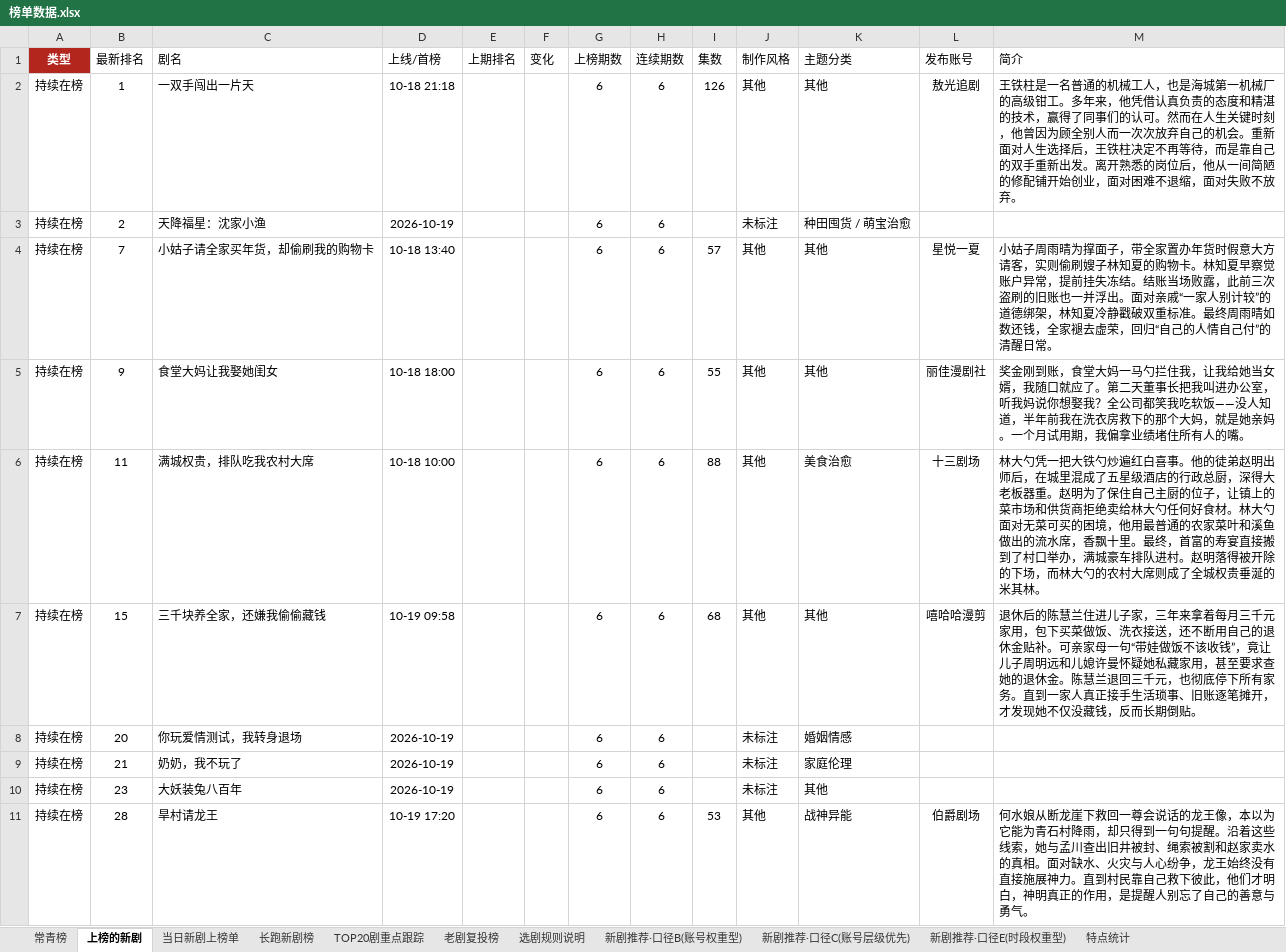
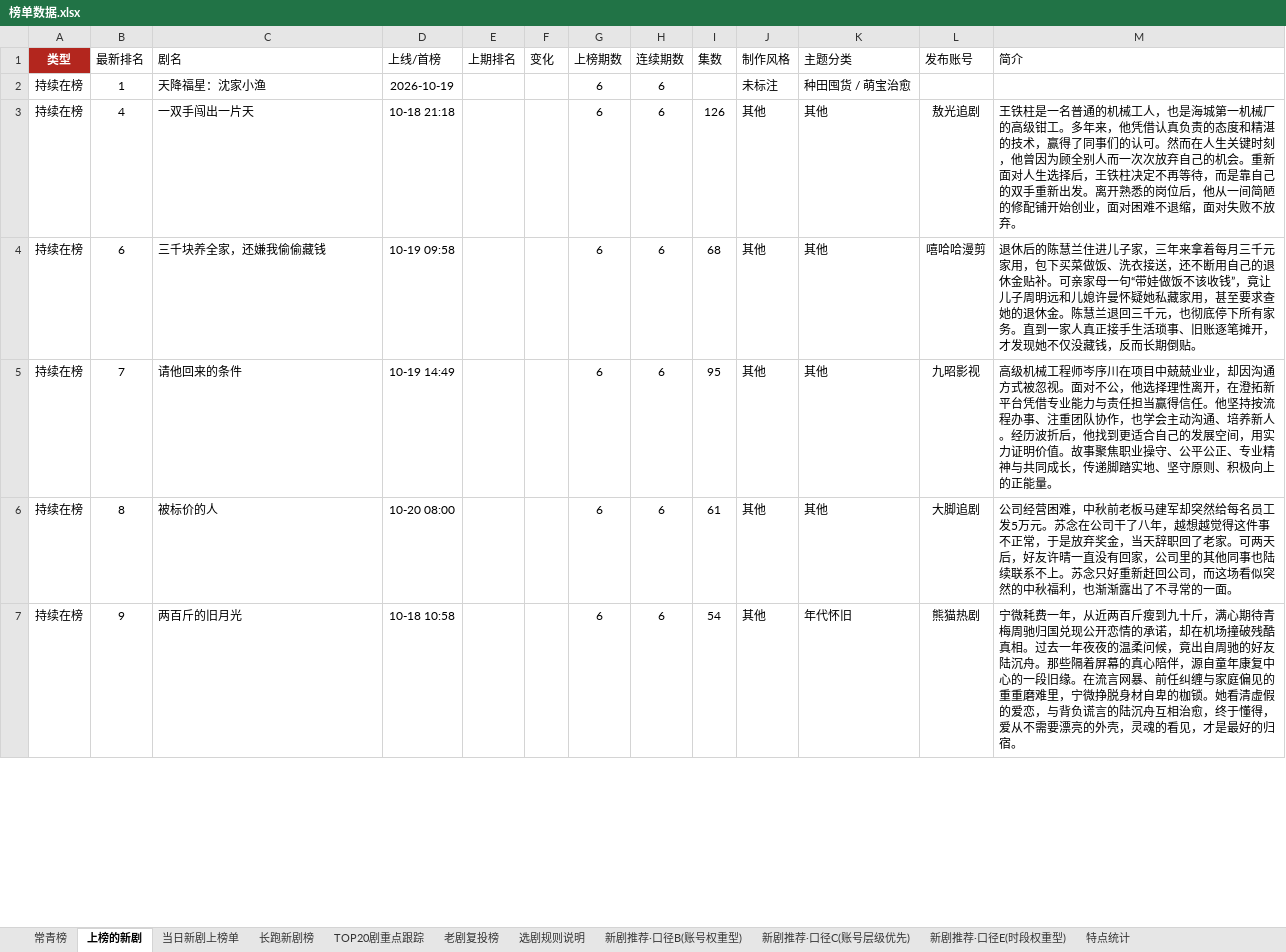
Before and after one commit to 2m247cdz9k-design/tomato-drama-rankings, an Excel workbook: 榜单数据.xlsx, sheet 上榜的新剧, drawn as a sheet; only a part is shown; values as stored, in another font and other column widths than the file's, no borders; removed rows and columns are numbered as before the commit, all else as after; the diff covers the shown part only; the diff names each change by its address in the sheet, - before the commit and + after, or states it on an @@ line.

```diff
--- a/榜单数据.xlsx (sheet 上榜的新剧)
+++ b/榜单数据.xlsx (sheet 上榜的新剧)
-row 2: 持续在榜 | 1 | 一双手闯出一片天 | 10-18 21:18 |  |  | 6 | 6 | 126 | 其他 | 其他 | 敖光追剧 | 王铁柱是一名普通的机械工人，也是海城第一机械厂的高级钳工。多年来，他凭借认真负责的态度和精湛的技术，赢得了同事们的认可。然而在人生关键时刻，他曾因为顾全别人而一次次放弃自己的机会。重新面对人生选择后，王铁柱决定不再等待，而是靠自己的双手重新出发。离开熟悉的岗位后，他从一间简陋的修配铺开始创业，面对困难不退缩，面对失败不放弃。
-B2 (最新排名): 2
+B2 (最新排名): 1
-row 4: 持续在榜 | 7 | 小姑子请全家买年货，却偷刷我的购物卡 | 10-18 13:40 |  |  | 6 | 6 | 57 | 其他 | 其他 | 星悦一夏 | 小姑子周雨晴为撑面子，带全家置办年货时假意大方请客，实则偷刷嫂子林知夏的购物卡。林知夏早察觉账户异常，提前挂失冻结。结账当场败露，此前三次盗刷的旧账也一并浮出。面对亲戚“一家人别计较”的道德绑架，林知夏冷静戳破双重标准。最终周雨晴如数还钱，全家褪去虚荣，回归“自己的人情自己付”的清醒日常。
-B3 (最新排名): 9
+B3 (最新排名): 4
-C3 (剧名): 食堂大妈让我娶她闺女
+C3 (剧名): 一双手闯出一片天
-D3 (上线/首榜): 10-18 18:00
+D3 (上线/首榜): 10-18 21:18
-I3 (集数): 55
+I3 (集数): 126
-L3 (发布账号): 丽佳漫剧社
+L3 (发布账号): 敖光追剧
-M3 (简介): 奖金刚到账，食堂大妈一马勺拦住我，让我给她当女婿，我随口就应了。第二天董事长把我叫进办公室，听我妈说你想娶我？全公司都笑我吃软饭——没人知道，半年前我在洗衣房救下的那个大妈，就是她亲妈。一个月试用期，我偏拿业绩堵住所有人的嘴。
+M3 (简介): 王铁柱是一名普通的机械工人，也是海城第一机械厂的高级钳工。多年来，他凭借认真负责的态度和精湛的技术，赢得了同事们的认可。然而在人生关键时刻，他曾因为顾全别人而一次次放弃自己的机会。重新面对人生选择后，王铁柱决定不再等待，而是靠自己的双手重新出发。离开熟悉的岗位后，他从一间简陋的修配铺开始创业，面对困难不退缩，面对失败不放弃。
-row 6: 持续在榜 | 11 | 满城权贵，排队吃我农村大席 | 10-18 10:00 |  |  | 6 | 6 | 88 | 其他 | 美食治愈 | 十三剧场 | 林大勺凭一把大铁勺炒遍红白喜事。他的徒弟赵明出师后，在城里混成了五星级酒店的行政总厨，深得大老板器重。赵明为了保住自己主厨的位子，让镇上的菜市场和供货商拒绝卖给林大勺任何好食材。林大勺面对无菜可买的困境，他用最普通的农家菜叶和溪鱼做出的流水席，香飘十里。最终，首富的寿宴直接搬到了村口举办，满城豪车排队进村。赵明落得被开除的下场，而林大勺的农村大席则成了全城权贵垂涎的米其林。
-B4 (最新排名): 15
+B4 (最新排名): 6
-row 8: 持续在榜 | 20 | 你玩爱情测试，我转身退场 | 2026-10-19 |  |  | 6 | 6 |  | 未标注 | 婚姻情感
-row 9: 持续在榜 | 21 | 奶奶，我不玩了 | 2026-10-19 |  |  | 6 | 6 |  | 未标注 | 家庭伦理
-B5 (最新排名): 23
+B5 (最新排名): 7
-C5 (剧名): 大妖装兔八百年
+C5 (剧名): 请他回来的条件
-D5 (上线/首榜): 2026-10-19
+D5 (上线/首榜): 10-19 14:49
-I5 (集数): (empty)
+I5 (集数): 95
-J5 (制作风格): 未标注
+J5 (制作风格): 其他
-L5 (发布账号): (empty)
+L5 (发布账号): 九昭影视
-M5 (简介): (empty)
+M5 (简介): 高级机械工程师岑序川在项目中兢兢业业，却因沟通方式被忽视。面对不公，他选择理性离开，在澄拓新平台凭借专业能力与责任担当赢得信任。他坚持按流程办事、注重团队协作，也学会主动沟通、培养新人。经历波折后，他找到更适合自己的发展空间，用实力证明价值。故事聚焦职业操守、公平公正、专业精神与共同成长，传递脚踏实地、坚守原则、积极向上的正能量。
+row 6: 持续在榜 | 8 | 被标价的人 | 10-20 08:00 |  |  | 6 | 6 | 61 | 其他 | 其他 | 大脚追剧 | 公司经营困难，中秋前老板马建军却突然给每名员工发5万元。苏念在公司干了八年，越想越觉得这件事不正常，于是放弃奖金，当天辞职回了老家。可两天后，好友许晴一直没有回家，公司里的其他同事也陆续联系不上。苏念只好重新赶回公司，而这场看似突然的中秋福利，也渐渐露出了不寻常的一面。
-B7 (最新排名): 28
+B7 (最新排名): 9
-C7 (剧名): 旱村请龙王
+C7 (剧名): 两百斤的旧月光
-D7 (上线/首榜): 10-19 17:20
+D7 (上线/首榜): 10-18 10:58
-I7 (集数): 53
+I7 (集数): 54
-K7 (主题分类): 战神异能
+K7 (主题分类): 年代怀旧
-L7 (发布账号): 伯爵剧场
+L7 (发布账号): 熊猫热剧
-M7 (简介): 何水娘从断龙崖下救回一尊会说话的龙王像，本以为它能为青石村降雨，却只得到一句句提醒。沿着这些线索，她与孟川查出旧井被封、绳索被割和赵家卖水的真相。面对缺水、火灾与人心纷争，龙王始终没有直接施展神力。直到村民靠自己救下彼此，他们才明白，神明真正的作用，是提醒人别忘了自己的善意与勇气。
+M7 (简介): 宁微耗费一年，从近两百斤瘦到九十斤，满心期待青梅周驰归国兑现公开恋情的承诺，却在机场撞破残酷真相。过去一年夜夜的温柔问候，竟出自周驰的好友陆沉舟。那些隔着屏幕的真心陪伴，源自童年康复中心的一段旧缘。在流言网暴、前任纠缠与家庭偏见的重重磨难里，宁微挣脱身材自卑的枷锁。她看清虚假的爱恋，与背负谎言的陆沉舟互相治愈，终于懂得，爱从不需要漂亮的外壳，灵魂的看见，才是最好的归宿。
```
Also changed, not shown: 15 added rows, 11 removed rows and 133 edited cells elsewhere in this sheet, sheet TOP20剧重点跟踪, sheet 长跑新剧榜, sheet 当日新剧上榜单, sheet 特点统计, sheet 常青榜, sheet 老剧复投榜, 2 more sheets, 2 other files.
